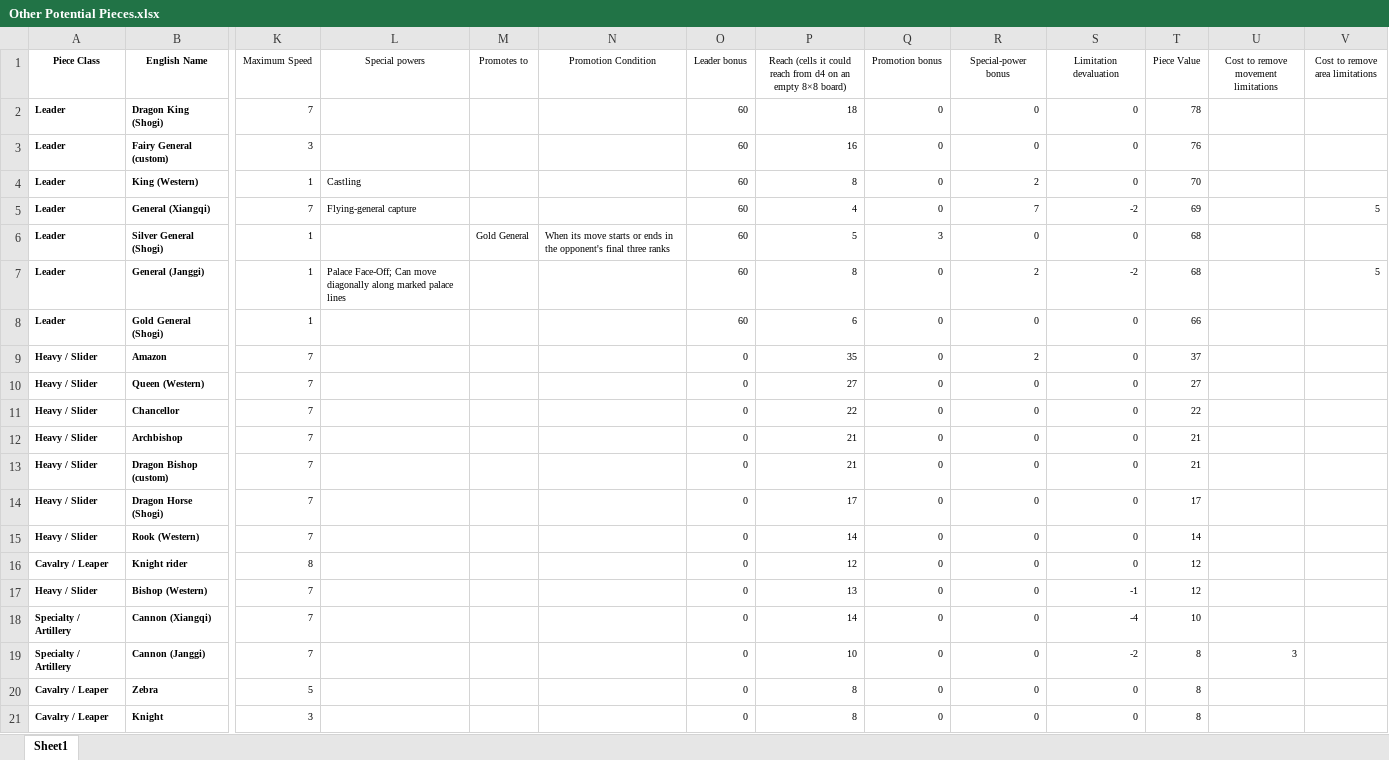
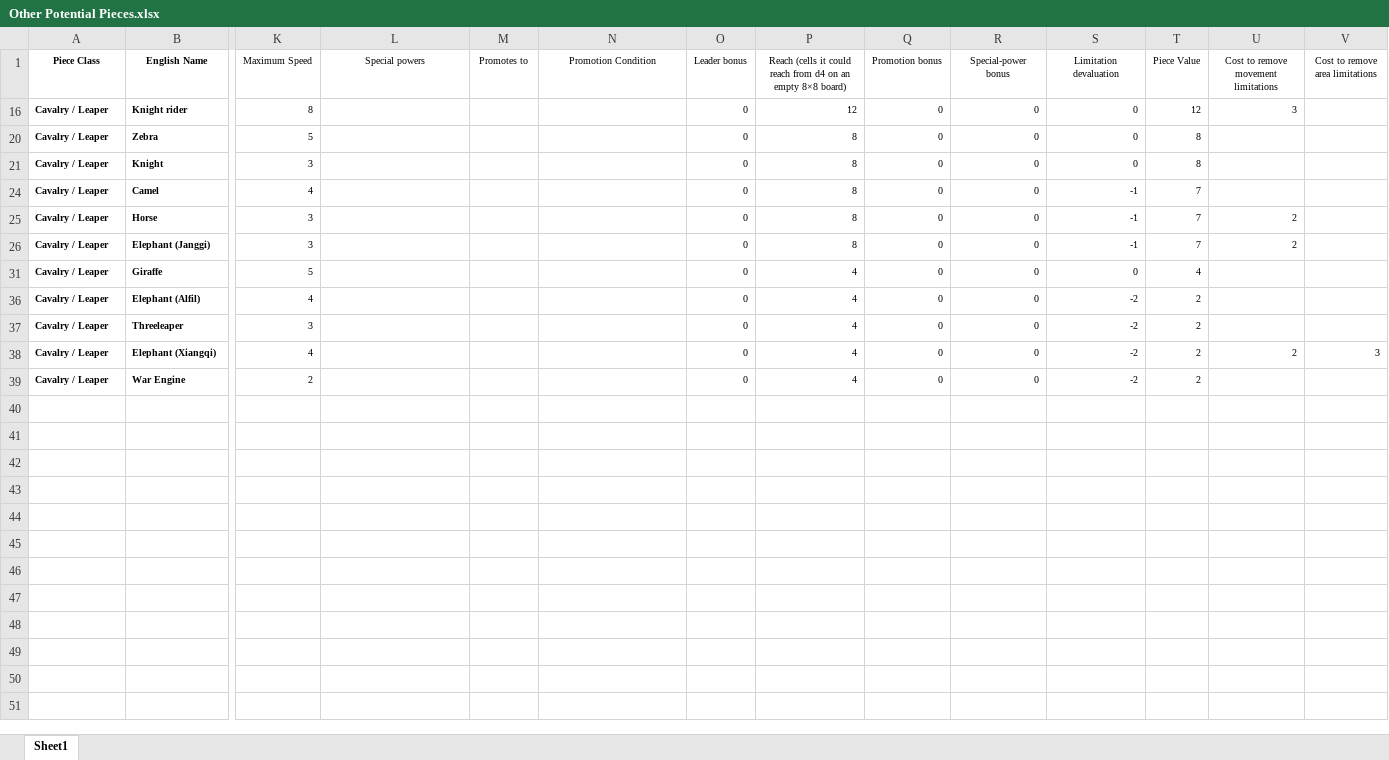
Before and after one commit to nilvon9wo/Zaturnava, an Excel workbook: docs/Other Potential Pieces.xlsx, sheet Sheet1, drawn as a sheet; only a part is shown, gaps mark what is left out; the shorter side is filled out with more unchanged rows; values as stored, in another font and other column widths than the file's, no borders; rows hold the shown columns only; the diff covers the shown part only; the diff names each change by its address in the sheet, - before the commit and + after, or states it on an @@ line.

```diff
--- a/docs/Other Potential Pieces.xlsx (sheet Sheet1)
+++ b/docs/Other Potential Pieces.xlsx (sheet Sheet1)
@@ row 2 hidden: Leader | Dragon King (Shogi) | 7 |  |  |  | 60 | 18 | 0 | 0 | 0 | 78 @@
@@ row 3 hidden: Leader | Fairy General (custom) | 3 |  |  |  | 60 | 16 | 0 | 0 | 0 | 76 @@
@@ row 4 hidden: Leader | King (Western) | 1 | Castling |  |  | 60 | 8 | 0 | 2 | 0 | 70 @@
@@ row 5 hidden: Leader | General (Xiangqi) | 7 | Flying-general capture |  |  | 60 | 4 | 0 | 7 | -2 | 69 |  | 5 @@
@@ row 6 hidden: Leader | Silver General (Shogi) | 1 |  | Gold General | When its move starts or ends in the opponent's final three ranks | 60 | 5 | 3 | 0 | 0 | 68 @@
@@ row 7 hidden: Leader | General (Janggi) | 1 | Palace Face-Off; Can move diagonally along marked palace lines |  |  | 60 | 8 | 0 | 2 | -2 | 68 |  | 5 @@
@@ row 8 hidden: Leader | Gold General (Shogi) | 1 |  |  |  | 60 | 6 | 0 | 0 | 0 | 66 @@
@@ row 9 hidden: Heavy / Slider | Amazon | 7 |  |  |  | 0 | 35 | 0 | 2 | 0 | 37 @@
@@ row 10 hidden: Heavy / Slider | Queen (Western) | 7 |  |  |  | 0 | 27 | 0 | 0 | 0 | 27 @@
@@ row 11 hidden: Heavy / Slider | Chancellor | 7 |  |  |  | 0 | 22 | 0 | 0 | 0 | 22 @@
@@ row 12 hidden: Heavy / Slider | Archbishop | 7 |  |  |  | 0 | 21 | 0 | 0 | 0 | 21 @@
@@ row 13 hidden: Heavy / Slider | Dragon Bishop (custom) | 7 |  |  |  | 0 | 21 | 0 | 0 | 0 | 21 @@
@@ row 14 hidden: Heavy / Slider | Dragon Horse (Shogi) | 7 |  |  |  | 0 | 17 | 0 | 0 | 0 | 17 @@
@@ row 15 hidden: Heavy / Slider | Rook (Western) | 7 |  |  |  | 0 | 14 | 0 | 0 | 0 | 14 @@
-U16: (empty)
+U16: 3
@@ row 17 hidden: Heavy / Slider | Bishop (Western) | 7 |  |  |  | 0 | 13 | 0 | 0 | -1 | 12 @@
@@ row 18 hidden: Specialty / Artillery | Cannon (Xiangqi) | 7 |  |  |  | 0 | 14 | 0 | 0 | -4 | 10 @@
@@ row 19 hidden: Specialty / Artillery | Cannon (Janggi) | 7 |  |  |  | 0 | 10 | 0 | 0 | -2 | 8 | 3 @@
```
Also changed, not shown: 2 removed rows and 10 hidden or unhidden rows elsewhere in this sheet, 1 other file.
